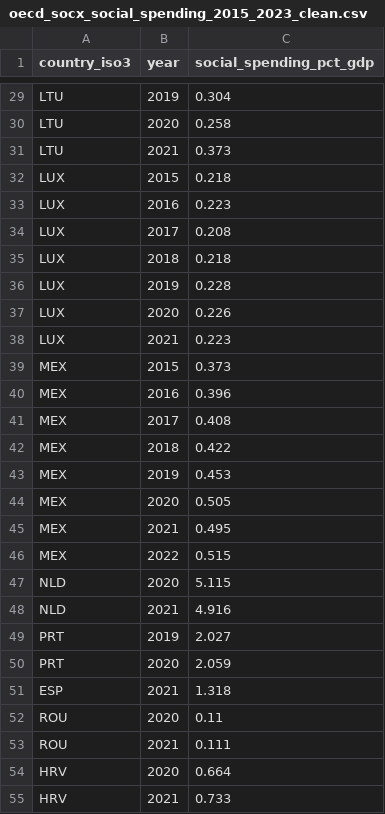
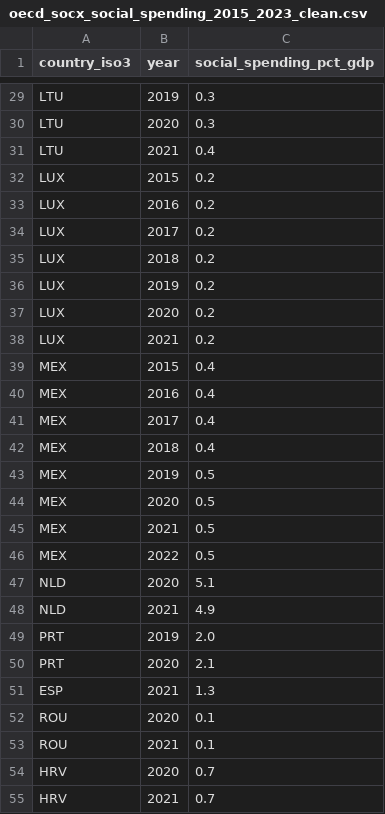
Before and after one commit to faizanarshad/Dash_plotly_2, a CSV file: data/cleaned/phase2_inputs/oecd_socx_social_spending_2015_2023_clean.csv, drawn as a sheet; only a part is shown, gaps mark what is left out; the diff covers the shown part only; the diff names each change by its address in the sheet, - before the commit and + after, or states it on an @@ line.

```diff
--- a/data/cleaned/phase2_inputs/oecd_socx_social_spending_2015_2023_clean.csv
+++ b/data/cleaned/phase2_inputs/oecd_socx_social_spending_2015_2023_clean.csv
-C29 (social_spending_pct_gdp): 0.304
+C29 (social_spending_pct_gdp): 0.3
-C30 (social_spending_pct_gdp): 0.258
+C30 (social_spending_pct_gdp): 0.3
-C31 (social_spending_pct_gdp): 0.373
+C31 (social_spending_pct_gdp): 0.4
-C32 (social_spending_pct_gdp): 0.218
+C32 (social_spending_pct_gdp): 0.2
-C33 (social_spending_pct_gdp): 0.223
+C33 (social_spending_pct_gdp): 0.2
-C34 (social_spending_pct_gdp): 0.208
+C34 (social_spending_pct_gdp): 0.2
-C35 (social_spending_pct_gdp): 0.218
+C35 (social_spending_pct_gdp): 0.2
-C36 (social_spending_pct_gdp): 0.228
+C36 (social_spending_pct_gdp): 0.2
-C37 (social_spending_pct_gdp): 0.226
+C37 (social_spending_pct_gdp): 0.2
-C38 (social_spending_pct_gdp): 0.223
+C38 (social_spending_pct_gdp): 0.2
-C39 (social_spending_pct_gdp): 0.373
+C39 (social_spending_pct_gdp): 0.4
-C40 (social_spending_pct_gdp): 0.396
+C40 (social_spending_pct_gdp): 0.4
-C41 (social_spending_pct_gdp): 0.408
+C41 (social_spending_pct_gdp): 0.4
-C42 (social_spending_pct_gdp): 0.422
+C42 (social_spending_pct_gdp): 0.4
-C43 (social_spending_pct_gdp): 0.453
+C43 (social_spending_pct_gdp): 0.5
-C44 (social_spending_pct_gdp): 0.505
+C44 (social_spending_pct_gdp): 0.5
-C45 (social_spending_pct_gdp): 0.495
+C45 (social_spending_pct_gdp): 0.5
-C46 (social_spending_pct_gdp): 0.515
+C46 (social_spending_pct_gdp): 0.5
-C47 (social_spending_pct_gdp): 5.115
+C47 (social_spending_pct_gdp): 5.1
-C48 (social_spending_pct_gdp): 4.916
+C48 (social_spending_pct_gdp): 4.9
-C49 (social_spending_pct_gdp): 2.027
+C49 (social_spending_pct_gdp): 2.0
-C50 (social_spending_pct_gdp): 2.059
+C50 (social_spending_pct_gdp): 2.1
-C51 (social_spending_pct_gdp): 1.318
+C51 (social_spending_pct_gdp): 1.3
-C52 (social_spending_pct_gdp): 0.11
+C52 (social_spending_pct_gdp): 0.1
-C53 (social_spending_pct_gdp): 0.111
+C53 (social_spending_pct_gdp): 0.1
-C54 (social_spending_pct_gdp): 0.664
+C54 (social_spending_pct_gdp): 0.7
-C55 (social_spending_pct_gdp): 0.733
+C55 (social_spending_pct_gdp): 0.7
```
Also changed, not shown: 157 edited cells elsewhere in this file, data/cleaned/combined_wellbeing_policy_2015_2023_analysis_ready.csv, data/cleaned/phase2_inputs/whr_happiness_2015_2023_clean.csv, 9 other files.
